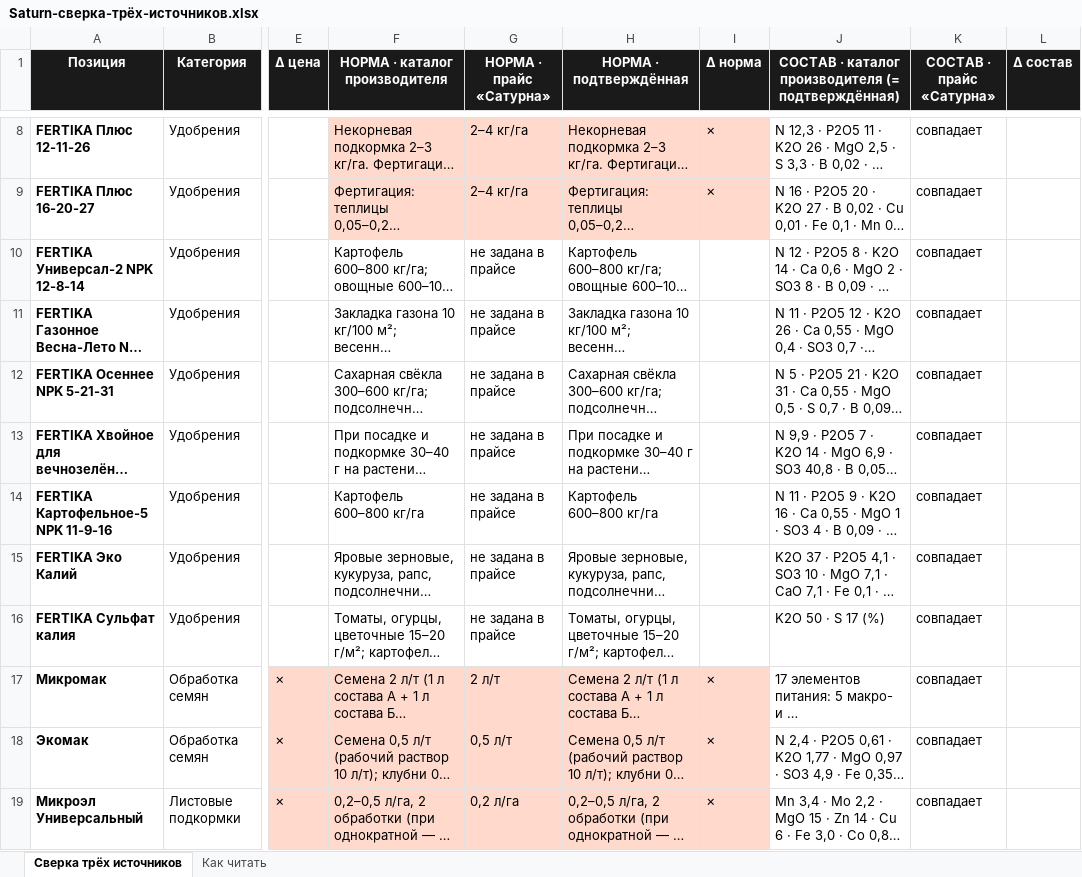
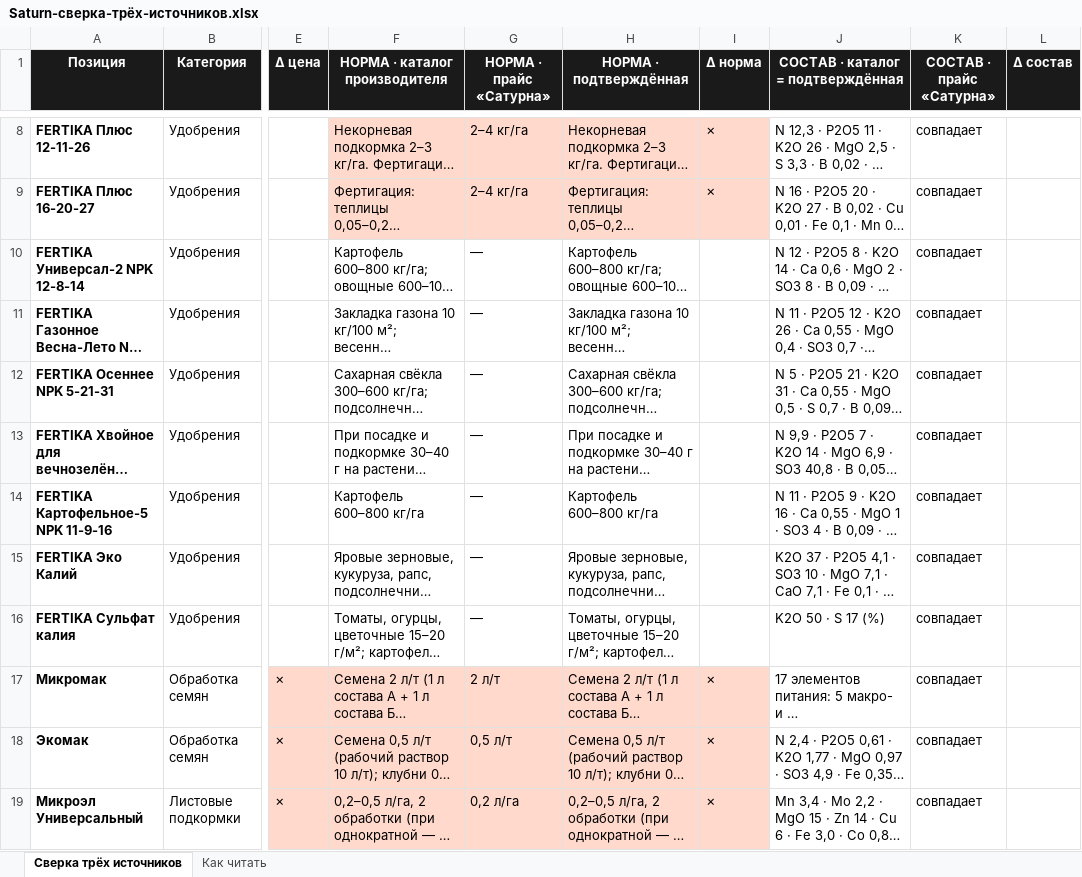
Before and after one commit to fagencymarketing-coder/Saturn, an Excel workbook: catalogs/Saturn-сверка-трёх-источников.xlsx, sheet Сверка трёх источников, drawn as a sheet; only a part is shown, gaps mark what is left out; long unchanged cells end in …; values as stored, in another font and other column widths than the file's, no borders; the diff covers the shown part only; the diff names each change by its address in the sheet, - before the commit and + after, or states it on an @@ line.

```diff
--- a/catalogs/Saturn-сверка-трёх-источников.xlsx (sheet Сверка трёх источников)
+++ b/catalogs/Saturn-сверка-трёх-источников.xlsx (sheet Сверка трёх источников)
-J1: СОСТАВ · каталог производителя (= подтверждённая)
+J1: СОСТАВ · каталог = подтверждённая
-G10:G16 (НОРМА · прайс «Сатурна»): не задана в прайсе
+G10:G16 (НОРМА · прайс «Сатурна»): —
```
Also changed, not shown: 59 edited cells and cell formats elsewhere in this sheet, sheet Как читать, 2 other files.
